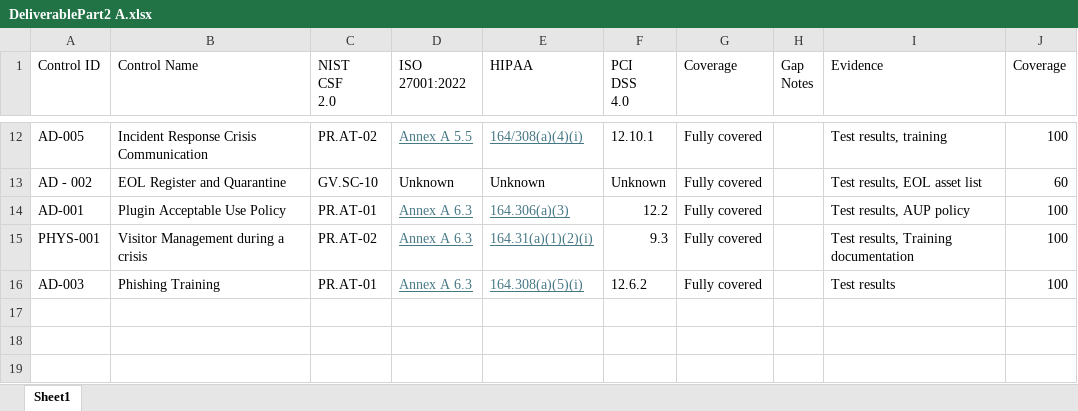
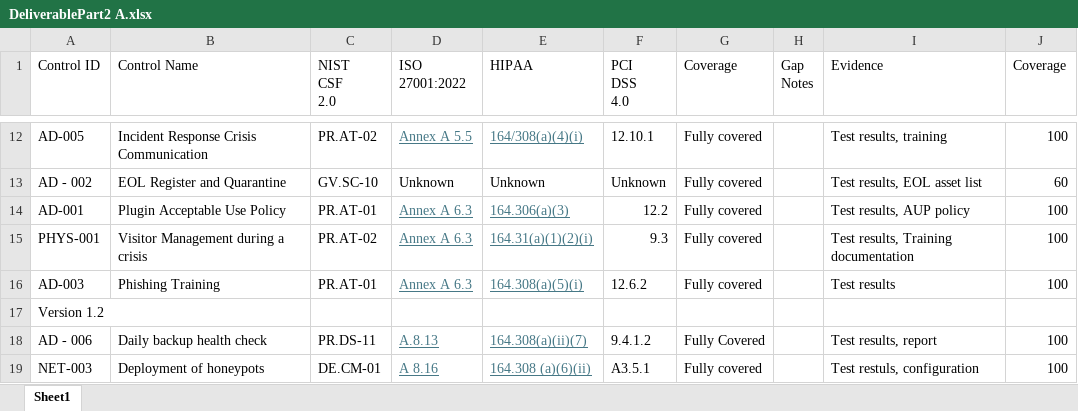
Before and after one commit to Crdenney/ProjectPart3, an Excel workbook: DeliverablePart2 A.xlsx, sheet Sheet1, drawn as a sheet; only a part is shown, gaps mark what is left out; values as stored, in another font and other column widths than the file's, no borders; the diff names each change by its address in the sheet, - before the commit and + after, or states it on an @@ line.

Commit message:
Add files via upload
1.2 version

```diff
--- a/DeliverablePart2 A.xlsx (sheet Sheet1)
+++ b/DeliverablePart2 A.xlsx (sheet Sheet1)
+row 17: Version 1.2
+row 18: AD - 006 | Daily backup health check | PR.DS-11 | A.8.13 | 164.308(a)(ii)(7) | 9.4.1.2 | Fully Covered |  | Test results, report | 100
+row 19: NET-003 | Deployment of honeypots | DE.CM-01 | A 8.16 | 164.308 (a)(6)(ii) | A3.5.1 | Fully covered |  | Test restuls, configuration | 100
```
